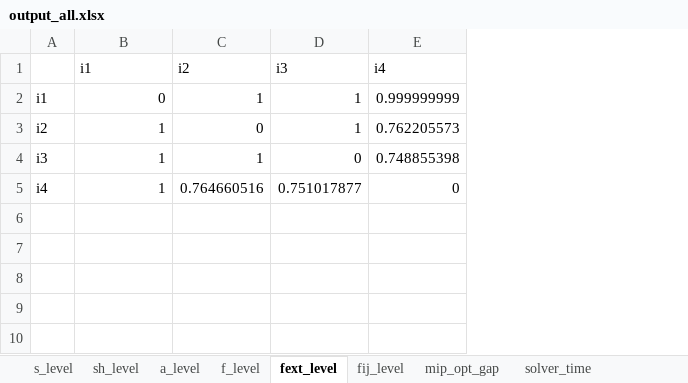
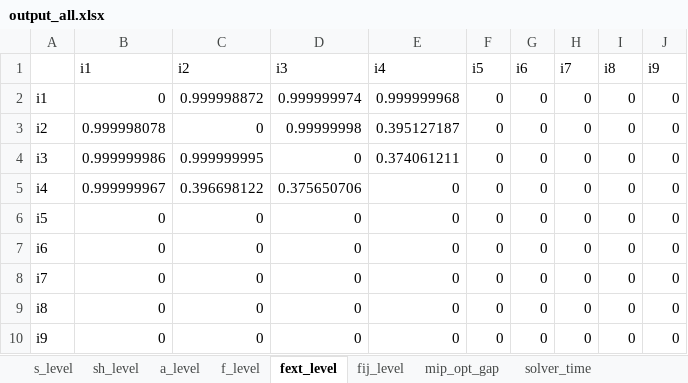
Before and after one commit to frealr/HubSpokeNetworkDesign, an Excel workbook: 4node_spain/output_all.xlsx, sheet fext_level, drawn as a sheet; values as stored, in another font and other column widths than the file's, no borders; the diff names each change by its address in the sheet, - before the commit and + after, or states it on an @@ line.

```diff
--- a/4node_spain/output_all.xlsx (sheet fext_level)
+++ b/4node_spain/output_all.xlsx (sheet fext_level)
+column F (i5), rows 2-5: all 0
+column G (i6), rows 2-5: all 0
+column H (i7), rows 2-5: all 0
+column I (i8), rows 2-5: all 0
+column J (i9), rows 2-5: all 0
-C2 (i2): 1
+C2 (i2): 0.999998872
-D2 (i3): 1
+D2 (i3): 0.999999974
-E2 (i4): 0.999999999
+E2 (i4): 0.999999968
-B3 (i1): 1
+B3 (i1): 0.999998078
-D3 (i3): 1
+D3 (i3): 0.99999998
-E3 (i4): 0.762205573
+E3 (i4): 0.395127187
-B4 (i1): 1
+B4 (i1): 0.999999986
-C4 (i2): 1
+C4 (i2): 0.999999995
-E4 (i4): 0.748855398
+E4 (i4): 0.374061211
-B5 (i1): 1
+B5 (i1): 0.999999967
-C5 (i2): 0.764660516
+C5 (i2): 0.396698122
-D5 (i3): 0.751017877
+D5 (i3): 0.375650706
+row 6: i5 | 0 | 0 | 0 | 0 | 0 | 0 | 0 | 0 | 0
+row 7: i6 | 0 | 0 | 0 | 0 | 0 | 0 | 0 | 0 | 0
+row 8: i7 | 0 | 0 | 0 | 0 | 0 | 0 | 0 | 0 | 0
+row 9: i8 | 0 | 0 | 0 | 0 | 0 | 0 | 0 | 0 | 0
+row 10: i9 | 0 | 0 | 0 | 0 | 0 | 0 | 0 | 0 | 0
```
Also changed, not shown: sheet fij_level, sheet f_level, sheet a_level, sheet s_level, sheet solver_time, sheet mip_opt_gap, 1 more sheet, 4node_spain/output_a.xlsx, 4node_spain/output_s.xlsx, 23 other files.
